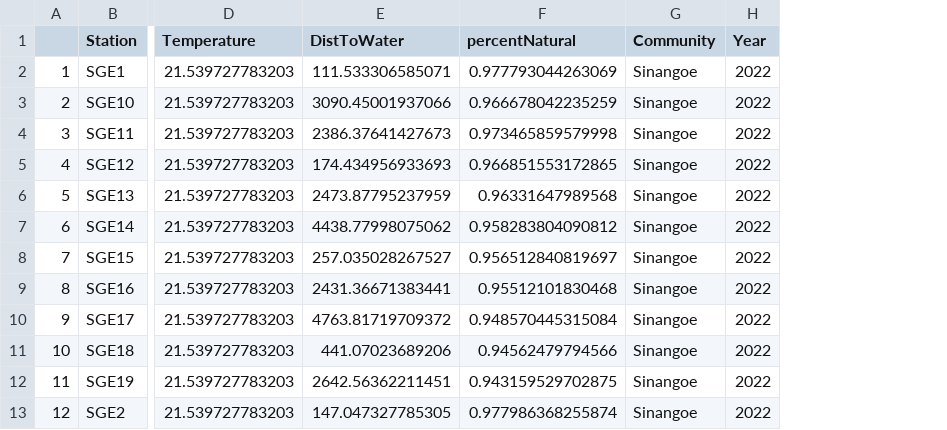
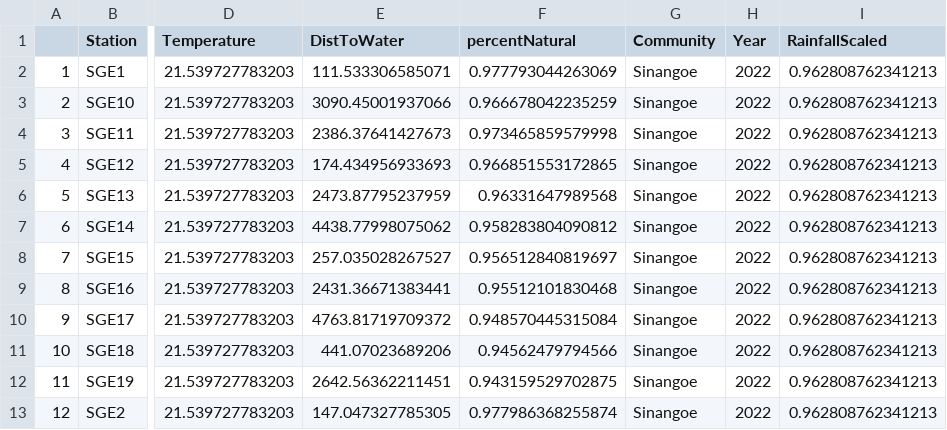
Before and after one commit to morganmanning/amazon, a CSV file: Global/Data/AllCommunityCovariates.csv, drawn as a sheet; only a part is shown, gaps mark what is left out; the diff names each change by its address in the sheet, - before the commit and + after, or states it on an @@ line.

```diff
--- a/Global/Data/AllCommunityCovariates.csv
+++ b/Global/Data/AllCommunityCovariates.csv
+column I (RainfallScaled), rows 2-13: all 0.962808762341213
```
Also changed, not shown: 14 other files.
